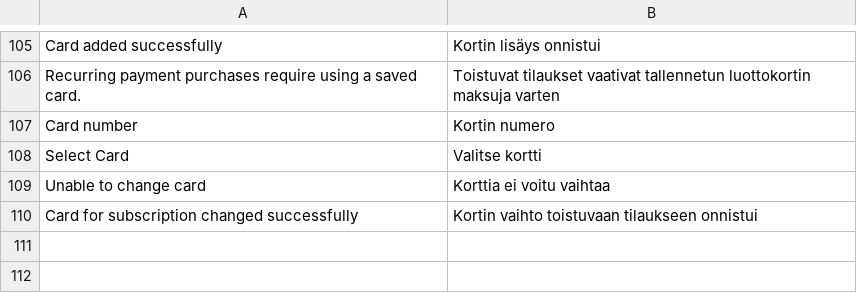
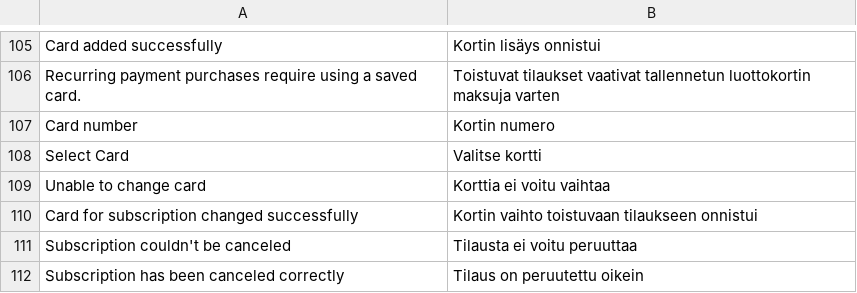
Before and after one commit to paytrail/paytrail-for-adobe-commerce, a CSV file: i18n/fi_FI.csv, drawn as a sheet; only a part is shown, gaps mark what is left out; the diff names each change by its address in the sheet, - before the commit and + after, or states it on an @@ line.

Commit message:
SQMAGOPC-434: add translations

```diff
--- a/i18n/fi_FI.csv
+++ b/i18n/fi_FI.csv
+row 111: Subscription couldn't be canceled | Tilausta ei voitu peruuttaa
+row 112: Subscription has been canceled correctly | Tilaus on peruutettu oikein
```
